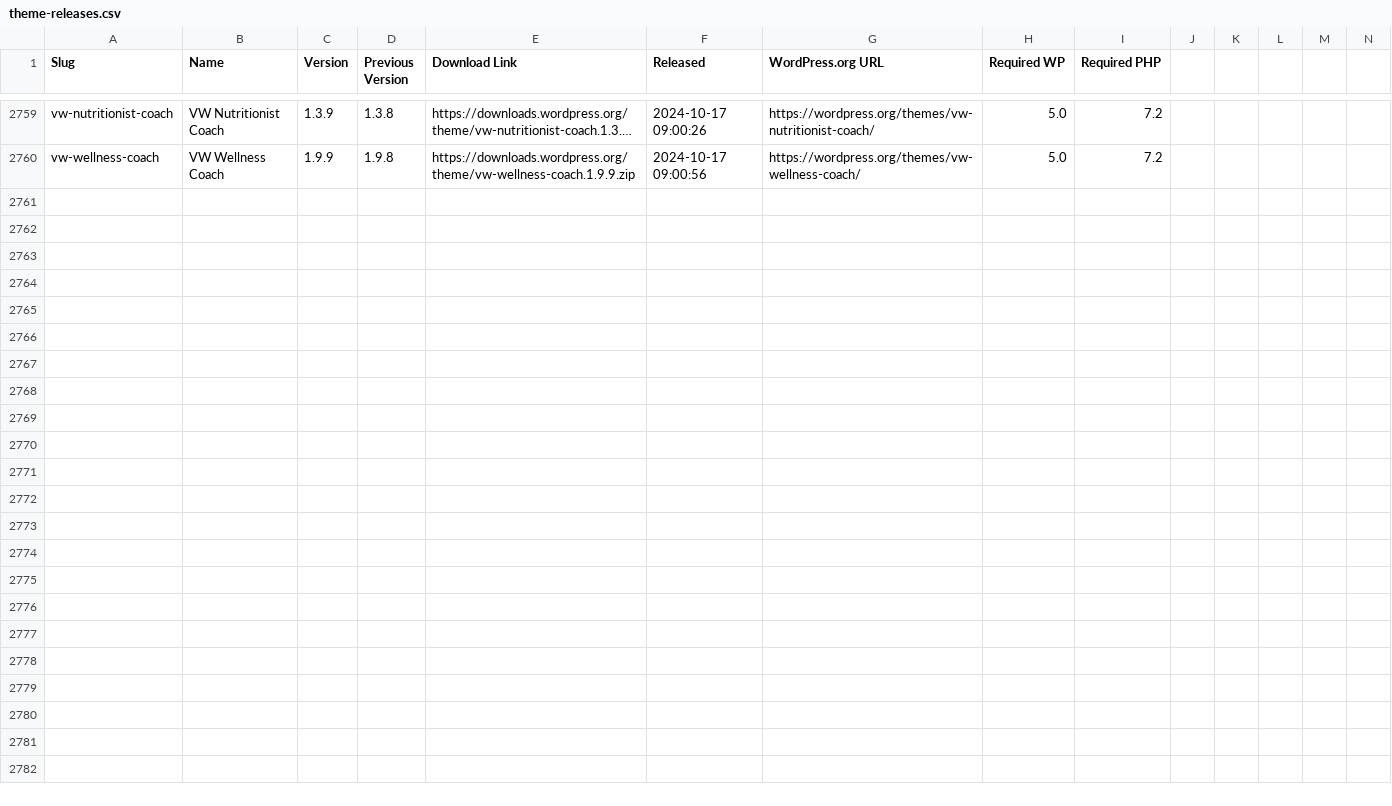
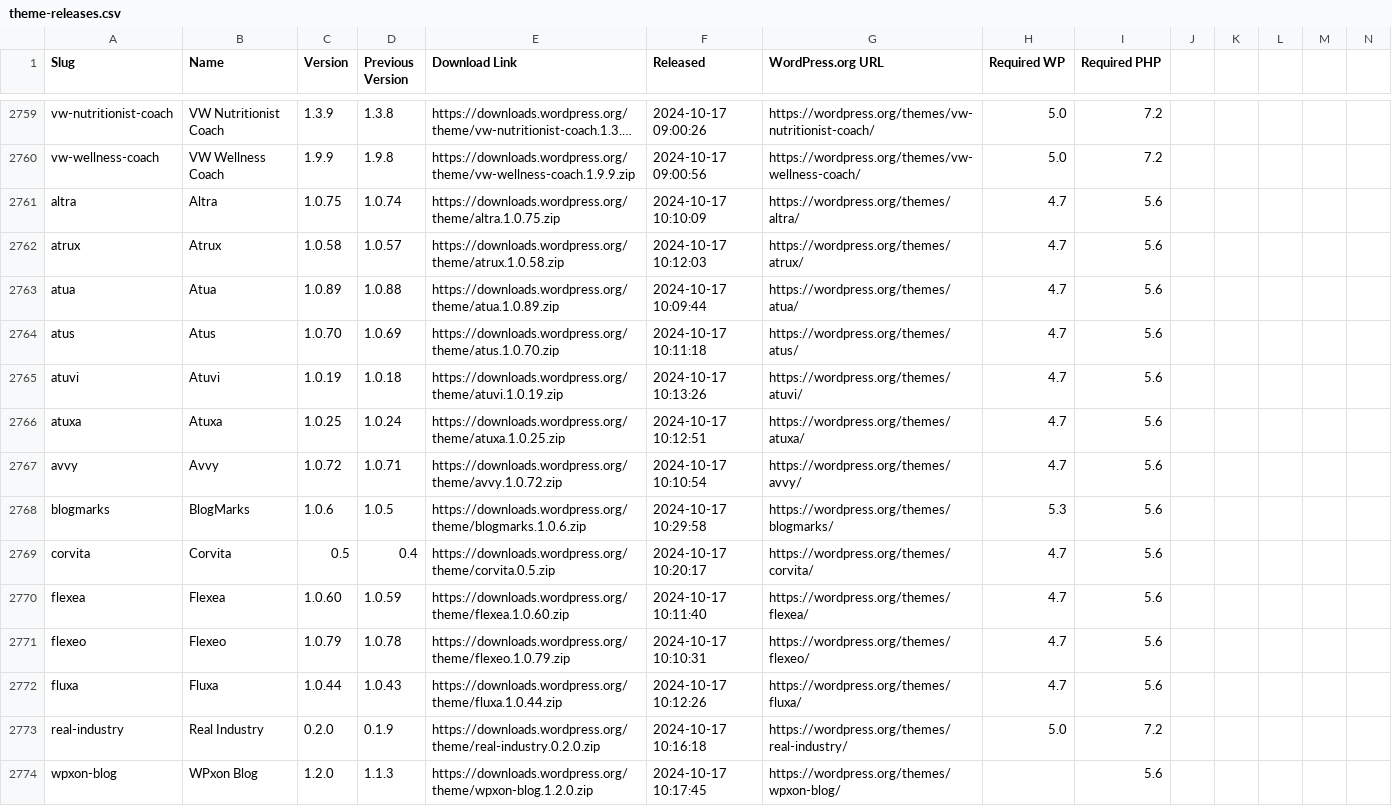
Before and after one commit to dd32/wp-public-data, a CSV file: theme-releases.csv, drawn as a sheet; only a part is shown, gaps mark what is left out; long unchanged cells end in …; rows hold the shown columns only; the diff names each change by its address in the sheet, - before the commit and + after, or states it on an @@ line.

```diff
--- a/theme-releases.csv
+++ b/theme-releases.csv
+row 2761: altra | Altra | 1.0.75 | 1.0.74 | https://downloads.wordpress.org/theme/altra.1.0.75.zip | 2024-10-17 10:10:09 | https://wordpress.org/themes/altra/ | 4.7 | 5.6
+row 2762: atrux | Atrux | 1.0.58 | 1.0.57 | https://downloads.wordpress.org/theme/atrux.1.0.58.zip | 2024-10-17 10:12:03 | https://wordpress.org/themes/atrux/ | 4.7 | 5.6
+row 2763: atua | Atua | 1.0.89 | 1.0.88 | https://downloads.wordpress.org/theme/atua.1.0.89.zip | 2024-10-17 10:09:44 | https://wordpress.org/themes/atua/ | 4.7 | 5.6
+row 2764: atus | Atus | 1.0.70 | 1.0.69 | https://downloads.wordpress.org/theme/atus.1.0.70.zip | 2024-10-17 10:11:18 | https://wordpress.org/themes/atus/ | 4.7 | 5.6
+row 2765: atuvi | Atuvi | 1.0.19 | 1.0.18 | https://downloads.wordpress.org/theme/atuvi.1.0.19.zip | 2024-10-17 10:13:26 | https://wordpress.org/themes/atuvi/ | 4.7 | 5.6
+row 2766: atuxa | Atuxa | 1.0.25 | 1.0.24 | https://downloads.wordpress.org/theme/atuxa.1.0.25.zip | 2024-10-17 10:12:51 | https://wordpress.org/themes/atuxa/ | 4.7 | 5.6
+row 2767: avvy | Avvy | 1.0.72 | 1.0.71 | https://downloads.wordpress.org/theme/avvy.1.0.72.zip | 2024-10-17 10:10:54 | https://wordpress.org/themes/avvy/ | 4.7 | 5.6
+row 2768: blogmarks | BlogMarks | 1.0.6 | 1.0.5 | https://downloads.wordpress.org/theme/blogmarks.1.0.6.zip | 2024-10-17 10:29:58 | https://wordpress.org/themes/blogmarks/ | 5.3 | 5.6
+row 2769: corvita | Corvita | 0.5 | 0.4 | https://downloads.wordpress.org/theme/corvita.0.5.zip | 2024-10-17 10:20:17 | https://wordpress.org/themes/corvita/ | 4.7 | 5.6
+row 2770: flexea | Flexea | 1.0.60 | 1.0.59 | https://downloads.wordpress.org/theme/flexea.1.0.60.zip | 2024-10-17 10:11:40 | https://wordpress.org/themes/flexea/ | 4.7 | 5.6
+row 2771: flexeo | Flexeo | 1.0.79 | 1.0.78 | https://downloads.wordpress.org/theme/flexeo.1.0.79.zip | 2024-10-17 10:10:31 | https://wordpress.org/themes/flexeo/ | 4.7 | 5.6
+row 2772: fluxa | Fluxa | 1.0.44 | 1.0.43 | https://downloads.wordpress.org/theme/fluxa.1.0.44.zip | 2024-10-17 10:12:26 | https://wordpress.org/themes/fluxa/ | 4.7 | 5.6
+row 2773: real-industry | Real Industry | 0.2.0 | 0.1.9 | https://downloads.wordpress.org/theme/real-industry.0.2.0.zip | 2024-10-17 10:16:18 | https://wordpress.org/themes/real-industry/ | 5.0 | 7.2
+row 2774: wpxon-blog | WPxon Blog | 1.2.0 | 1.1.3 | https://downloads.wordpress.org/theme/wpxon-blog.1.2.0.zip | 2024-10-17 10:17:45 | https://wordpress.org/themes/wpxon-blog/ |  | 5.6
```
Also changed, not shown: 15 other files.
